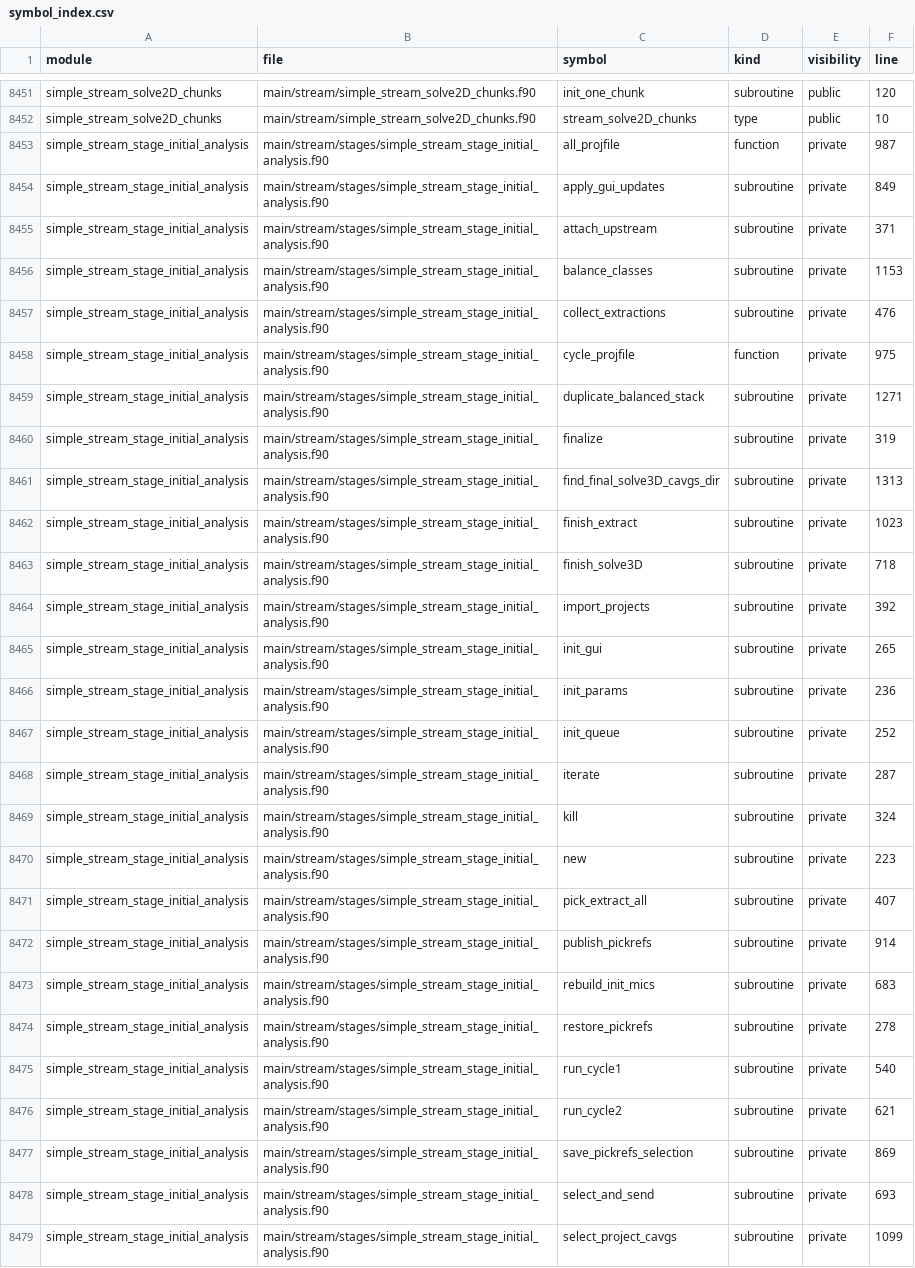
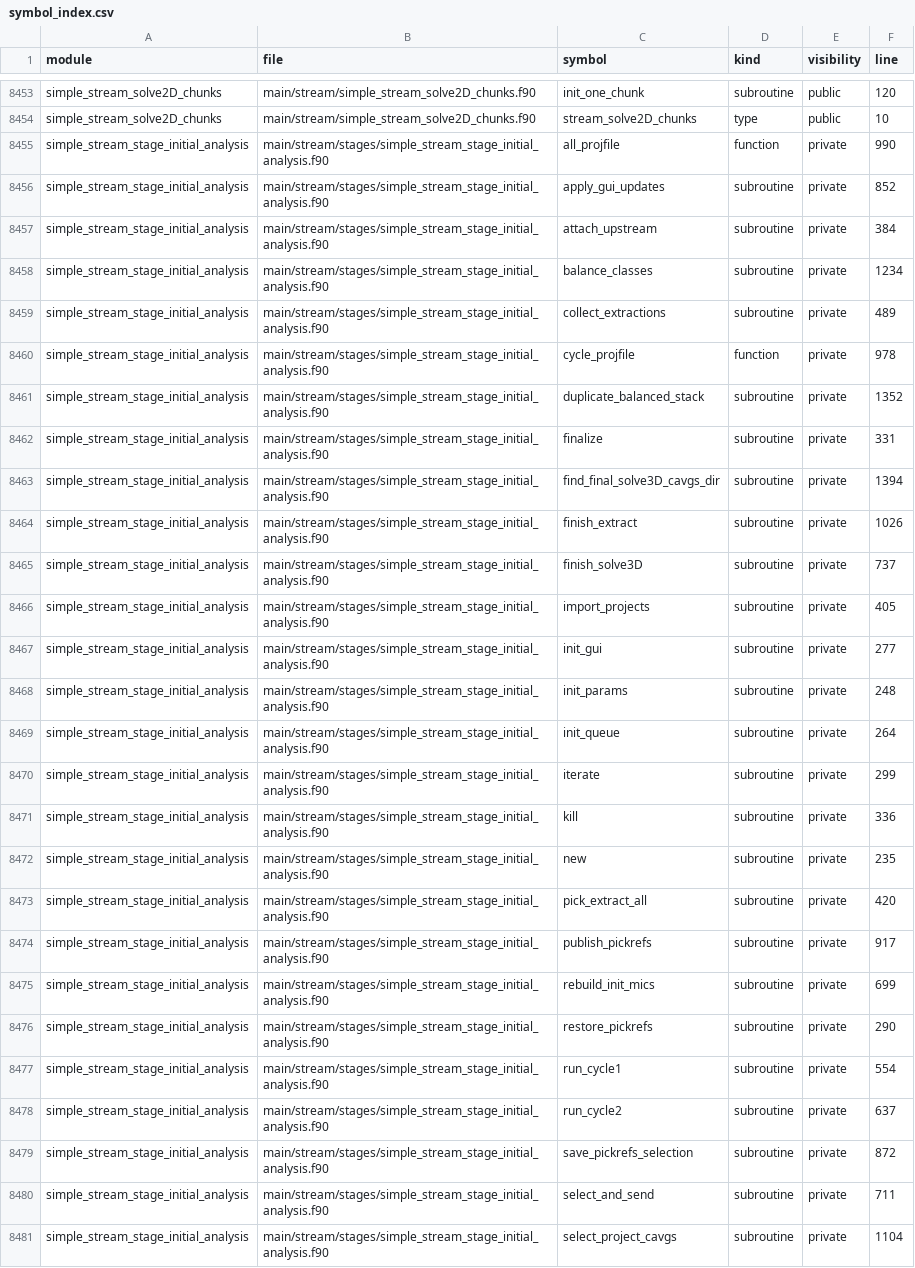
Before and after one commit to hael/SIMPLE, a CSV file: doc/code_overview/fortran-indexes/symbol_index.csv, drawn as a sheet; only a part is shown, gaps mark what is left out; addresses are those after the commit; the diff covers the shown part only; the diff names each change by its address in the sheet, - before the commit and + after, or states it on an @@ line.

```diff
--- a/doc/code_overview/fortran-indexes/symbol_index.csv
+++ b/doc/code_overview/fortran-indexes/symbol_index.csv
-F8455 (line): 987
+F8455 (line): 990
-F8456 (line): 849
+F8456 (line): 852
-F8457 (line): 371
+F8457 (line): 384
-F8458 (line): 1153
+F8458 (line): 1234
-F8459 (line): 476
+F8459 (line): 489
-F8460 (line): 975
+F8460 (line): 978
-F8461 (line): 1271
+F8461 (line): 1352
-F8462 (line): 319
+F8462 (line): 331
-F8463 (line): 1313
+F8463 (line): 1394
-F8464 (line): 1023
+F8464 (line): 1026
-F8465 (line): 718
+F8465 (line): 737
-F8466 (line): 392
+F8466 (line): 405
-F8467 (line): 265
+F8467 (line): 277
-F8468 (line): 236
+F8468 (line): 248
-F8469 (line): 252
+F8469 (line): 264
-F8470 (line): 287
+F8470 (line): 299
-F8471 (line): 324
+F8471 (line): 336
-F8472 (line): 223
+F8472 (line): 235
-F8473 (line): 407
+F8473 (line): 420
-F8474 (line): 914
+F8474 (line): 917
-F8475 (line): 683
+F8475 (line): 699
-F8476 (line): 278
+F8476 (line): 290
-F8477 (line): 540
+F8477 (line): 554
-F8478 (line): 621
+F8478 (line): 637
-F8479 (line): 869
+F8479 (line): 872
-F8480 (line): 693
+F8480 (line): 711
-F8481 (line): 1099
+F8481 (line): 1104
```
Also changed, not shown: 5 added rows and 82 edited cells elsewhere in this file, 14 other files.
